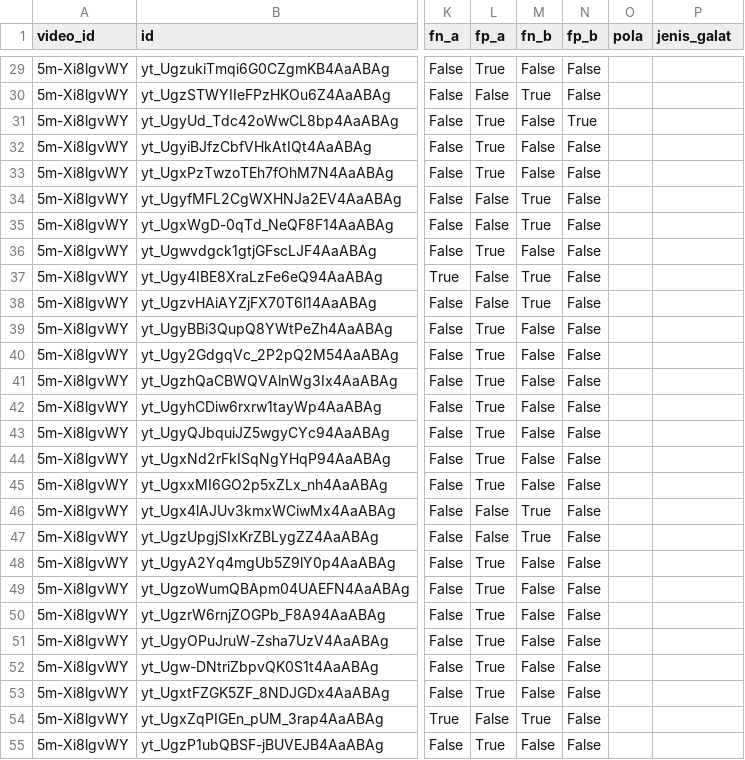
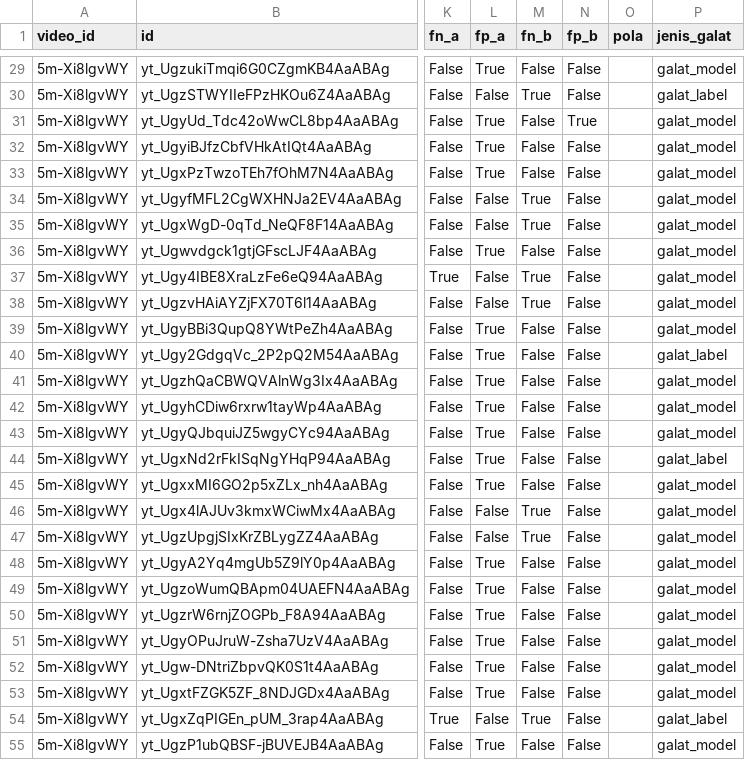
Before and after one commit to Kaakairil/Assignment_Pemrosesan-Teks-MiniProject, a CSV file: hasil/analisis_kesalahan.csv, drawn as a sheet; only a part is shown, gaps mark what is left out; the diff covers the shown part only; the diff names each change by its address in the sheet, - before the commit and + after, or states it on an @@ line.

Commit message:
Isi jenis_galat hasil review pemilik: 5 galat label (baris 17/30/40/44/54), 59 galat model

```diff
--- a/hasil/analisis_kesalahan.csv
+++ b/hasil/analisis_kesalahan.csv
-P29 (jenis_galat): (empty)
+P29 (jenis_galat): galat_model
-P30 (jenis_galat): (empty)
+P30 (jenis_galat): galat_label
-P31:P39 (jenis_galat): (empty)
+P31:P39 (jenis_galat): galat_model
-P40 (jenis_galat): (empty)
+P40 (jenis_galat): galat_label
-P41:P43 (jenis_galat): (empty)
+P41:P43 (jenis_galat): galat_model
-P44 (jenis_galat): (empty)
+P44 (jenis_galat): galat_label
-P45:P53 (jenis_galat): (empty)
+P45:P53 (jenis_galat): galat_model
-P54 (jenis_galat): (empty)
+P54 (jenis_galat): galat_label
-P55 (jenis_galat): (empty)
+P55 (jenis_galat): galat_model
```
Also changed, not shown: 37 edited cells elsewhere in this file.
